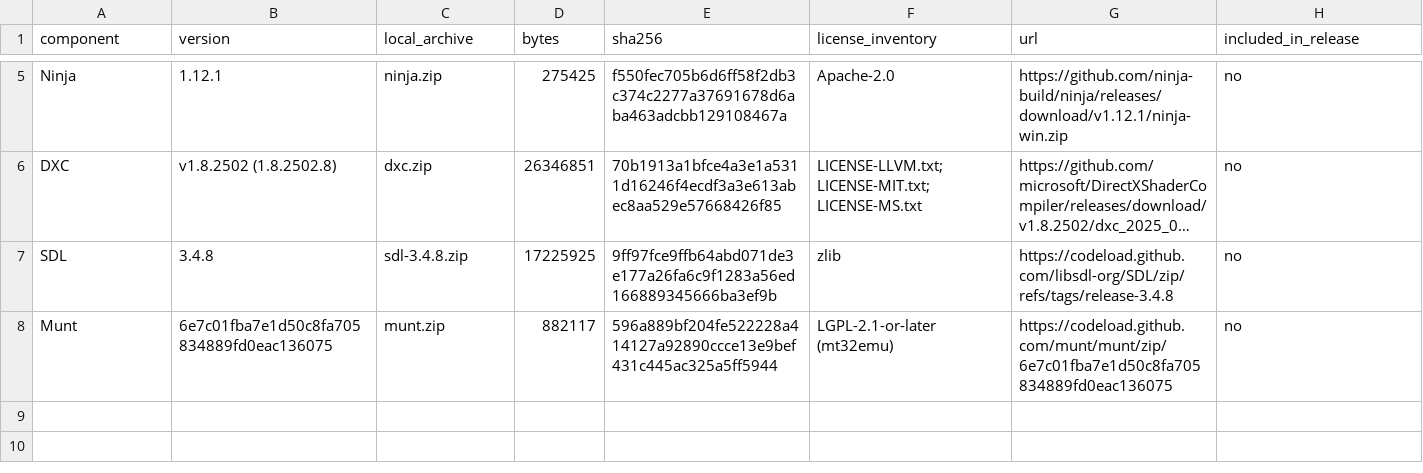
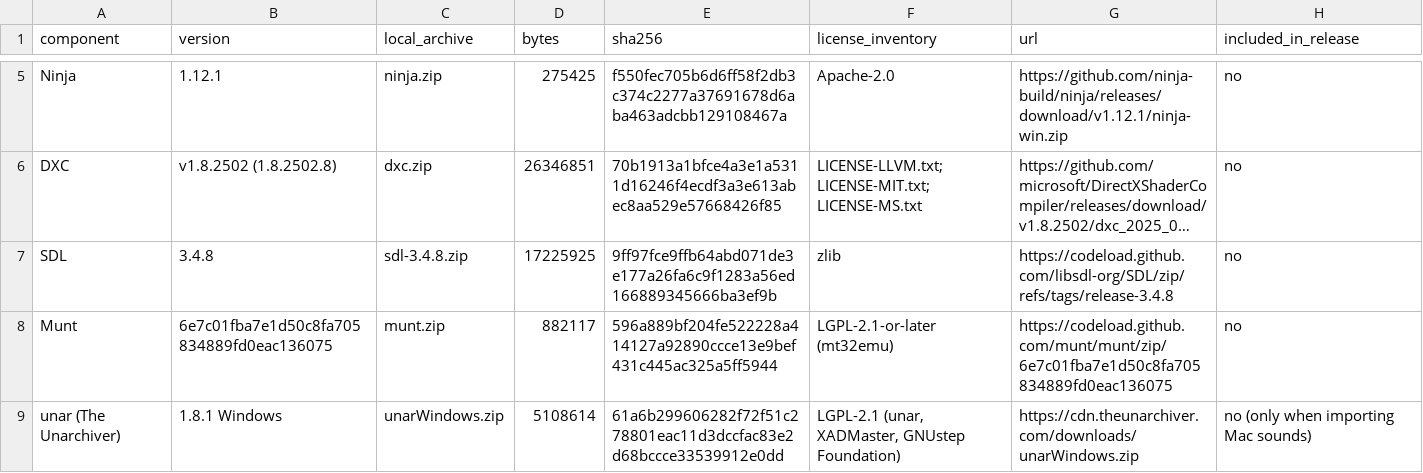
Before and after one commit to TideGear/OpenNighthawk, a CSV file: docs/setup-downloads.csv, drawn as a sheet; only a part is shown, gaps mark what is left out; long unchanged cells end in …; the diff names each change by its address in the sheet, - before the commit and + after, or states it on an @@ line.

Commit message:
(P1 100.00%, P2 96.93%, P3 94.03%, All 97.55%) Setup: Mac sound import (own snd decoder, 33 of 33 recordings identical to the earlier extraction; unar downloaded and pinned only for archives), uninstall (Start menu, Apps & features, marker-guarded, saves kept unless asked), earlier install detection (updates in place; first-version workspace replaced, settings carried over), sound question always asked; optional ini presets no longer installed; tested end to end

```diff
--- a/docs/setup-downloads.csv
+++ b/docs/setup-downloads.csv
+row 9: unar (The Unarchiver) | 1.8.1 Windows | unarWindows.zip | 5108614 | 61a6b299606282f72f51c278801eac11d3dccfac83e2d68bccce33539912e0dd | LGPL-2.1 (unar, XADMaster, GNUstep Foundation) | https://cdn.theunarchiver.com/downloads/unarWindows.zip | no (only when importing Mac sounds)
```
Also changed, not shown: 9 other files.
